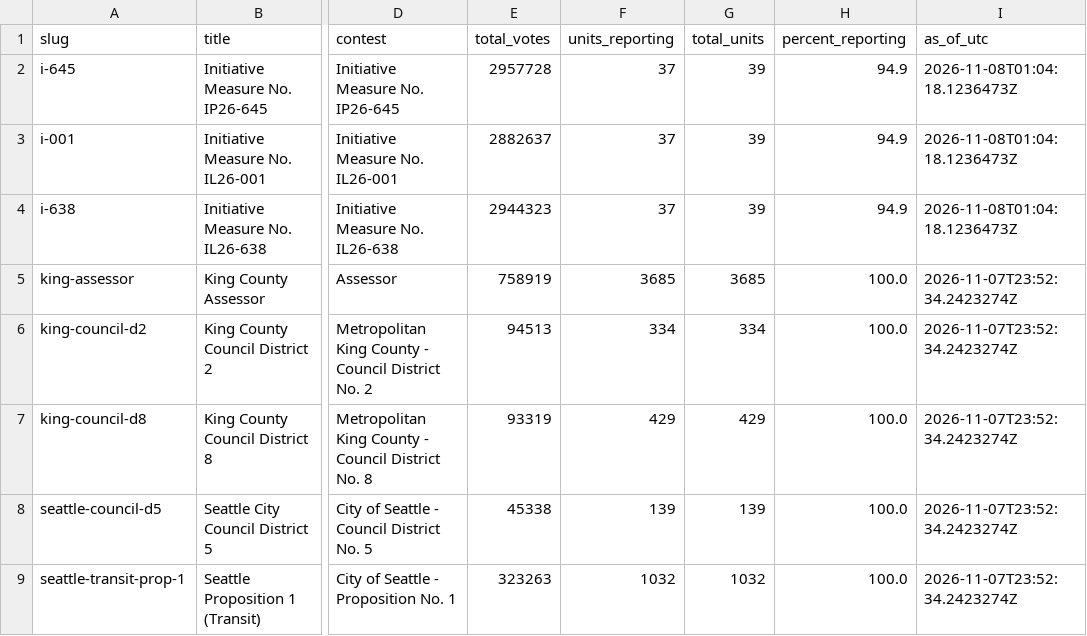
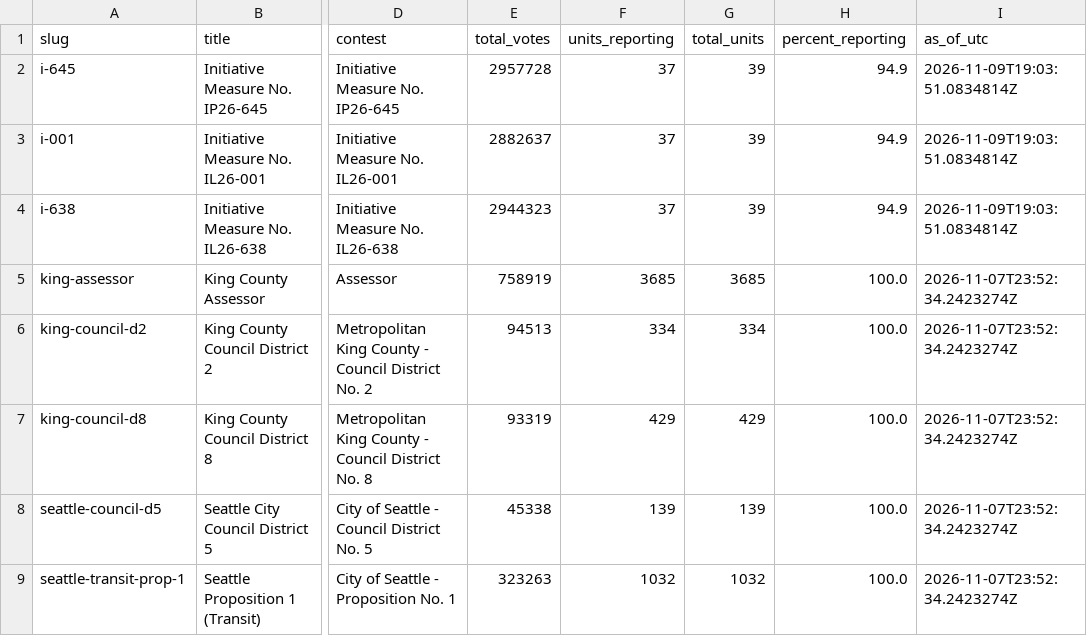
Before and after one commit to KNKXPublicRadio/wa-election-2026, a CSV file: data/status.csv, drawn as a sheet; only a part is shown, gaps mark what is left out; the diff names each change by its address in the sheet, - before the commit and + after, or states it on an @@ line.

Commit message:
Update results

```diff
--- a/data/status.csv
+++ b/data/status.csv
-I2:I4 (as_of_utc): 2026-11-08T01:04:18.1236473Z
+I2:I4 (as_of_utc): 2026-11-09T19:03:51.0834814Z
```
